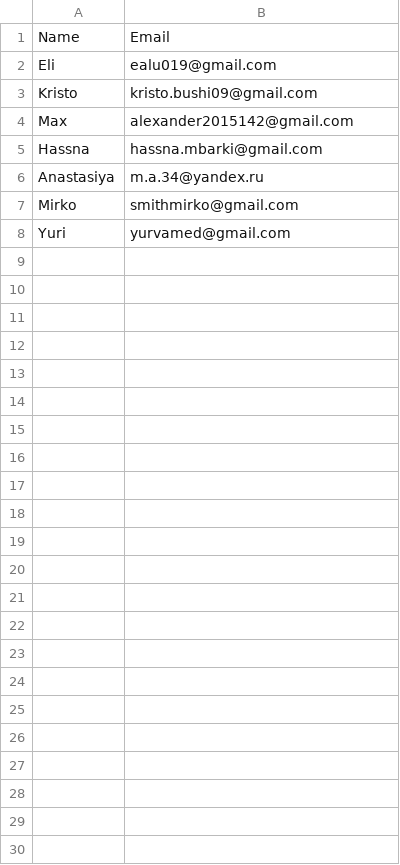
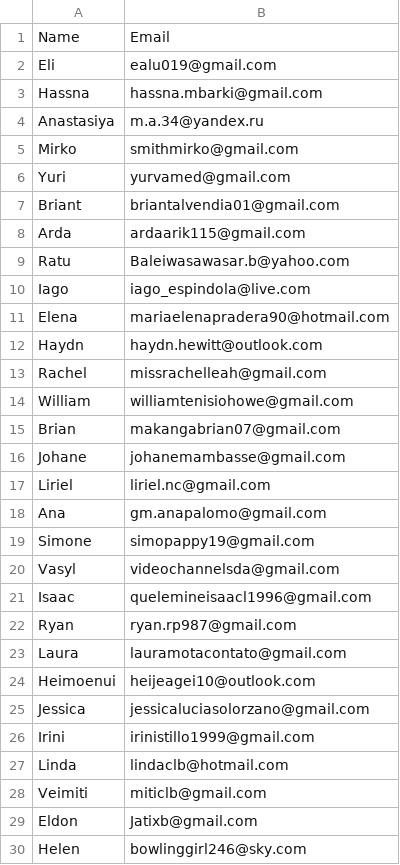
Before and after one commit to AphilSantos/byui, a CSV file: projects/send email app/BurstSend-app/contacts.csv, drawn as a sheet.

Commit message:
updated contacts

```diff
--- a/projects/send email app/BurstSend-app/contacts.csv
+++ b/projects/send email app/BurstSend-app/contacts.csv
@@ -2,4 +2,2 @@ Name,Email
 Eli,	ealu019@gmail.com
-Kristo,	kristo.bushi09@gmail.com
-Max,	alexander2015142@gmail.com
 Hassna,	hassna.mbarki@gmail.com
@@ -8 +6,25 @@ Mirko, smithmirko@gmail.com
 Yuri, 	yurvamed@gmail.com
+Briant,	briantalvendia01@gmail.com
+Arda,	ardaarik115@gmail.com
+Ratu,	Baleiwasawasar.b@yahoo.com
+Iago,	iago_espindola@live.com
+Elena,	mariaelenapradera90@hotmail.com
+Haydn,	haydn.hewitt@outlook.com
+Rachel,	missrachelleah@gmail.com
+William,	williamtenisiohowe@gmail.com
+Brian,	makangabrian07@gmail.com
+Johane,	johanemambasse@gmail.com
+Liriel,	liriel.nc@gmail.com
+Ana,	gm.anapalomo@gmail.com
+Simone,	simopappy19@gmail.com
+Vasyl,	videochannelsda@gmail.com
+Isaac, quelemineisaacl1996@gmail.com
+Ryan,	ryan.rp987@gmail.com
+Laura,	lauramotacontato@gmail.com
+Heimoenui,	heijeagei10@outlook.com
+Jessica,	jessicaluciasolorzano@gmail.com
+Irini,	irinistillo1999@gmail.com
+Linda,	lindaclb@hotmail.com
+Veimiti,	miticlb@gmail.com
+Eldon,	Jatixb@gmail.com
+Helen,	bowlinggirl246@sky.com
```
